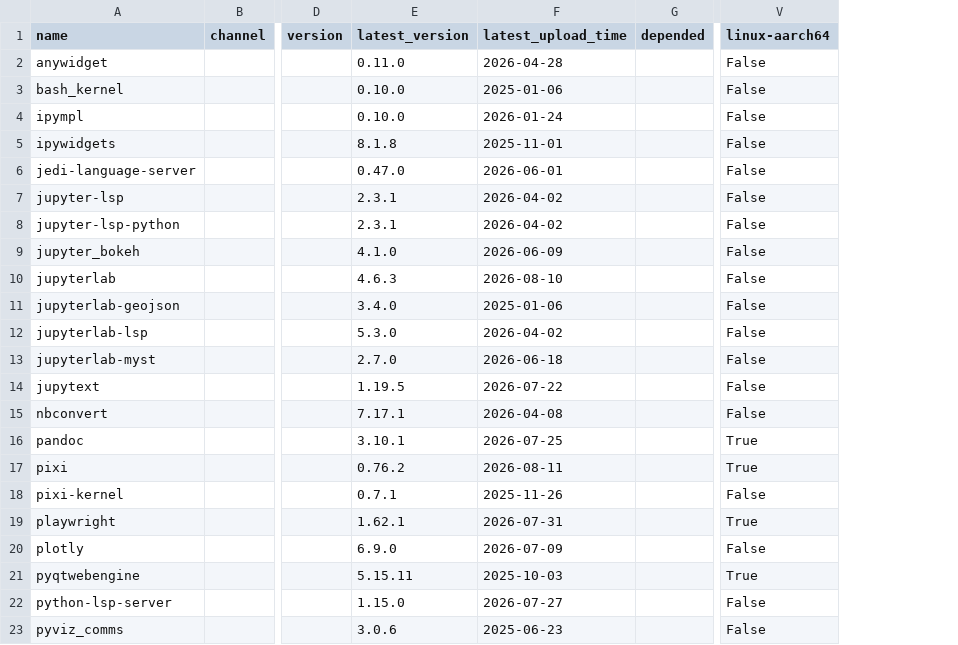
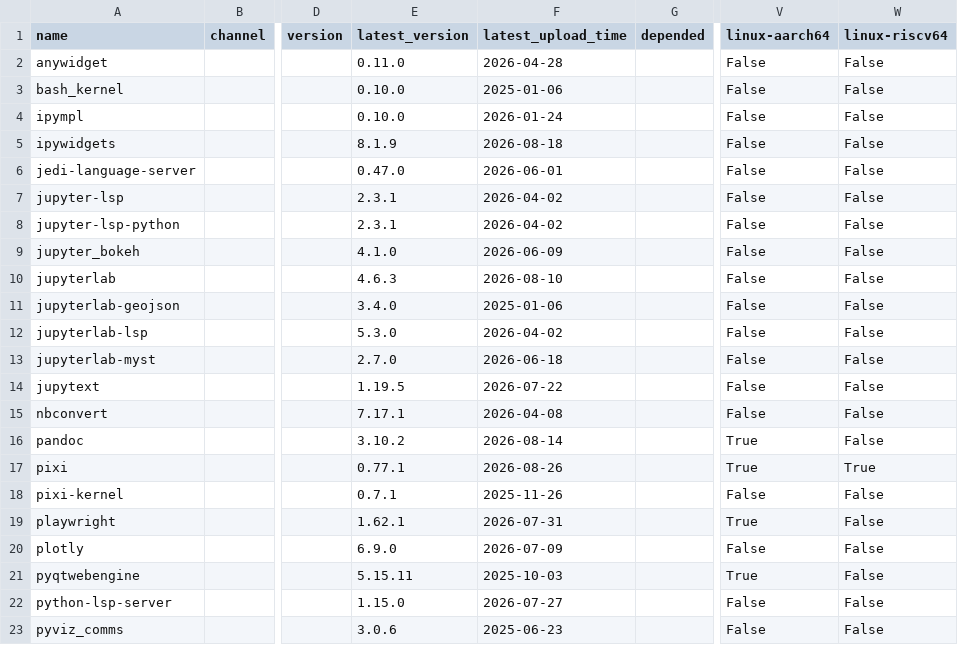
Before and after one commit to ickc/bootstrapping-os-environments, a CSV file: conda/jupyterlab.csv, drawn as a sheet; only a part is shown, gaps mark what is left out; the diff names each change by its address in the sheet, - before the commit and + after, or states it on an @@ line.

Commit message:
chore: regenerate conda environment files

```diff
--- a/conda/jupyterlab.csv
+++ b/conda/jupyterlab.csv
+column W (linux-riscv64), rows 2-23: False | False | False | False | False | False | False | False | False | False | False | False | False | False | False | True | False | False | False | False | False | False
-E5 (latest_version): 8.1.8
+E5 (latest_version): 8.1.9
-F5 (latest_upload_time): 2025-11-01
+F5 (latest_upload_time): 2026-08-18
-E16 (latest_version): 3.10.1
+E16 (latest_version): 3.10.2
-F16 (latest_upload_time): 2026-07-25
+F16 (latest_upload_time): 2026-08-14
-E17 (latest_version): 0.76.2
+E17 (latest_version): 0.77.1
-F17 (latest_upload_time): 2026-08-11
+F17 (latest_upload_time): 2026-08-26
```
Also changed, not shown: conda/conda.csv, conda/system.csv, 10 other files.
